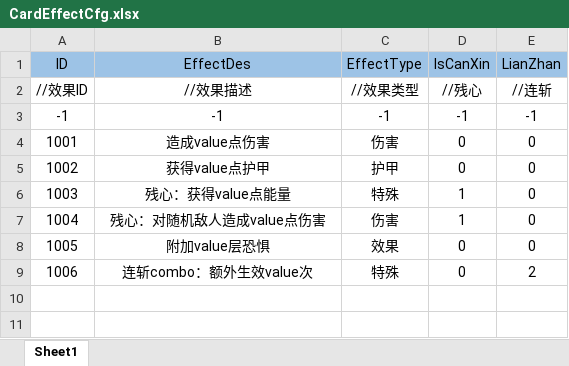
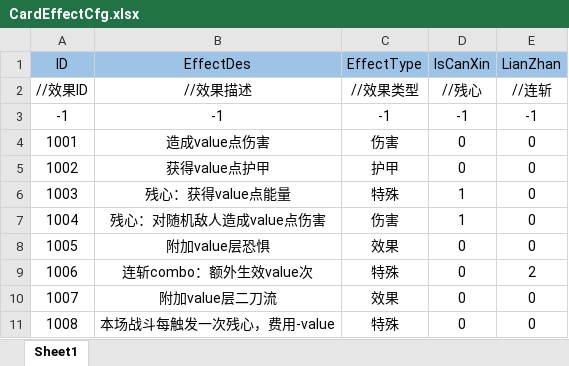
Before and after one commit to Koroshiya71/Slay-the-Touhou-RE, an Excel workbook: Assets/Resources/Cfg/CardEffectCfg.xlsx, sheet Sheet1, drawn as a sheet; values as stored, in another font and other column widths than the file's, no borders; the diff names each change by its address in the sheet, - before the commit and + after, or states it on an @@ line.

```diff
--- a/Assets/Resources/Cfg/CardEffectCfg.xlsx (sheet Sheet1)
+++ b/Assets/Resources/Cfg/CardEffectCfg.xlsx (sheet Sheet1)
+row 10: 1007 | 附加value层二刀流 | 效果 | 0 | 0
+row 11: 1008 | 本场战斗每触发一次残心，费用-value | 特殊 | 0 | 0
```
Also changed, not shown: Assets/Resources/Cfg/CardDataCfg.xlsx, Assets/Resources/Cfg/StateDataCfg.xlsx, 36 other files.
